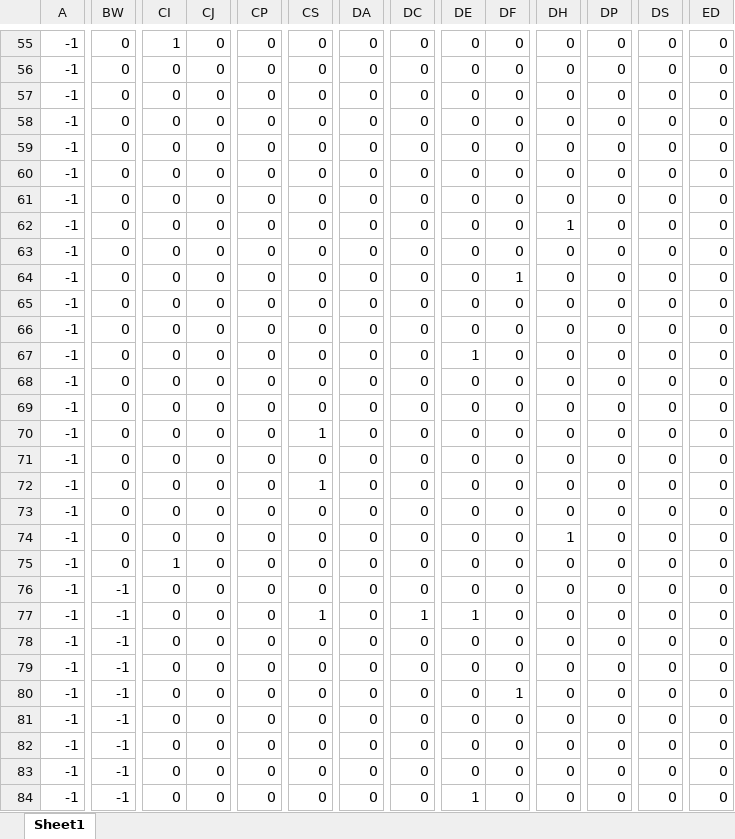
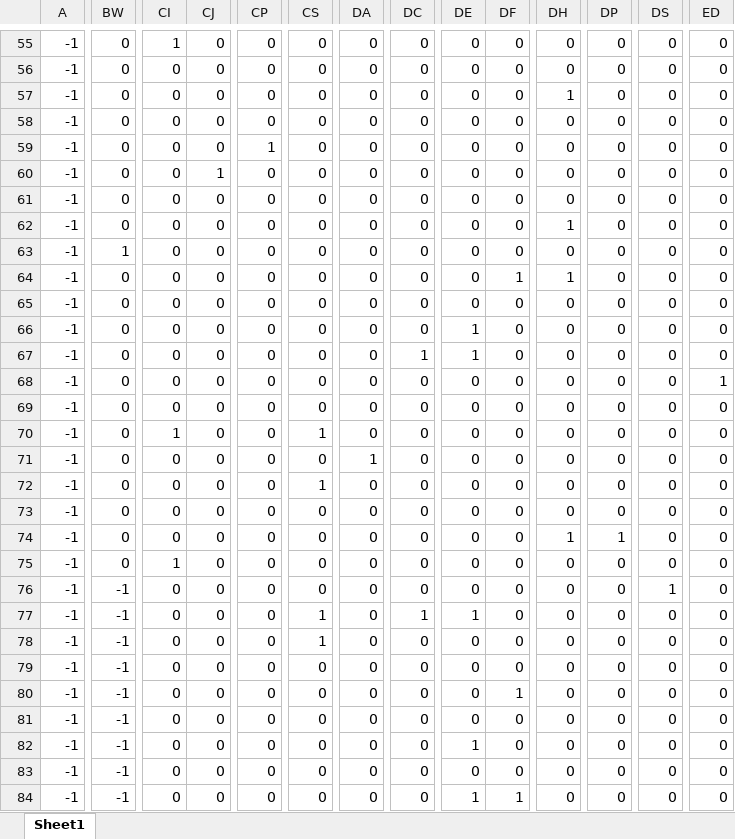
Before and after one commit to louietranchitella/espnff, an Excel workbook: scorigami.xlsx, sheet Sheet1, drawn as a sheet; only a part is shown, gaps mark what is left out; values as stored, in another font and other column widths than the file's, no borders; the diff covers the shown part only; the diff names each change by its address in the sheet, - before the commit and + after, or states it on an @@ line.

Commit message:
update pictures and spreadsheet

```diff
--- a/scorigami.xlsx (sheet Sheet1)
+++ b/scorigami.xlsx (sheet Sheet1)
-DH57: 0
+DH57: 1
-CP59: 0
+CP59: 1
-CJ60: 0
+CJ60: 1
-BW63: 0
+BW63: 1
-DH64: 0
+DH64: 1
-DE66: 0
+DE66: 1
-DC67: 0
+DC67: 1
-ED68: 0
+ED68: 1
-CI70: 0
+CI70: 1
-DA71: 0
+DA71: 1
-DP74: 0
+DP74: 1
-DS76: 0
+DS76: 1
-CS78: 0
+CS78: 1
-DE82: 0
+DE82: 1
-DF84: 0
+DF84: 1
```
Also changed, not shown: 55 edited cells elsewhere in this sheet, 2 other files.
